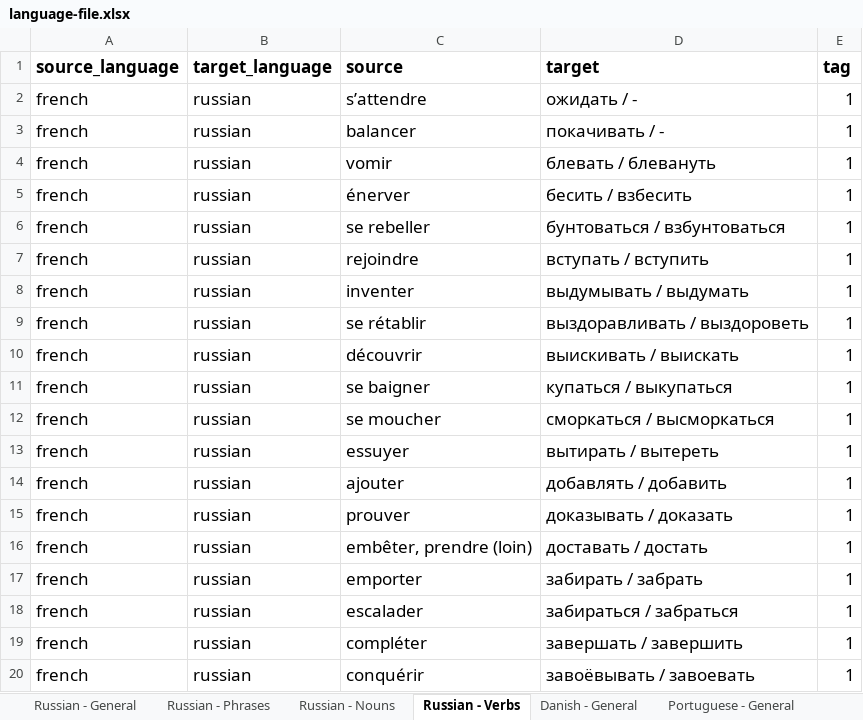
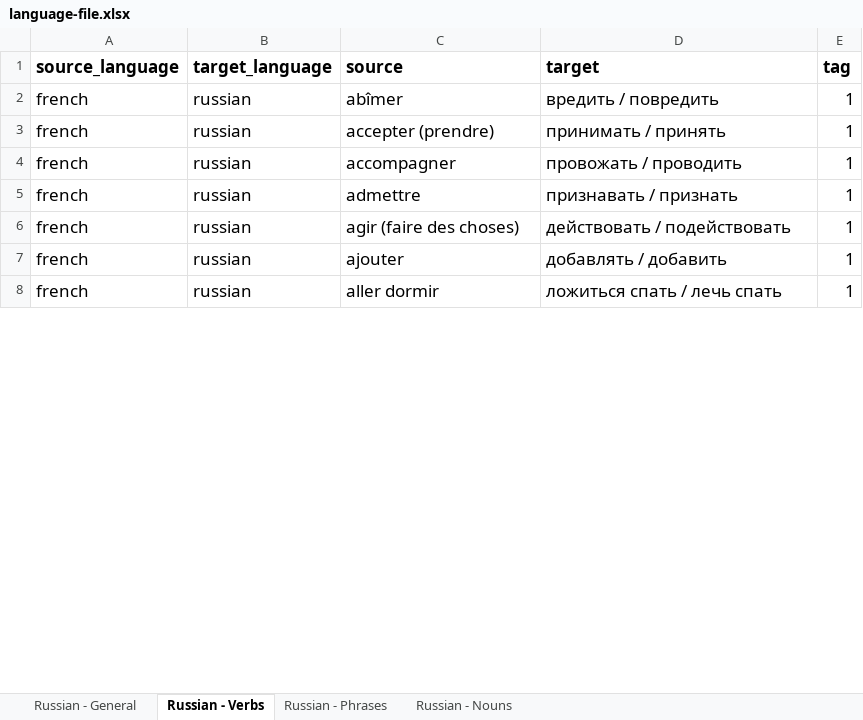
Before and after one commit to ThomasGourouza/vocabulary, an Excel workbook: src/assets/language-file.xlsx, sheet Russian - Verbs, drawn as a sheet; only a part is shown; the shorter side is filled out with more unchanged rows; values as stored, in another font and other column widths than the file's, no borders; removed rows and columns are numbered as before the commit, all else as after; the diff covers the shown part only; the diff names each change by its address in the sheet, - before the commit and + after, or states it on an @@ line.

```diff
--- a/src/assets/language-file.xlsx (sheet Russian - Verbs)
+++ b/src/assets/language-file.xlsx (sheet Russian - Verbs)
-sheet tab: Danish - General
-sheet tab: Portuguese - General
@@ sheet tab order changed: Russian - General | Russian - Verbs | Russian - Phrases | Russian - Nouns @@
-row 2: french | russian | s’attendre | ожидать / - | 1
-C2 (source): balancer
+C2 (source): abîmer
-D2 (target): покачивать / -
+D2 (target): вредить / повредить
-row 4: french | russian | vomir | блевать / блевануть | 1
-row 5: french | russian | énerver | бесить / взбесить | 1
-C3 (source): se rebeller
+C3 (source): accepter (prendre)
-D3 (target): бунтоваться / взбунтоваться
+D3 (target): принимать / принять
-C4 (source): rejoindre
+C4 (source): accompagner
-D4 (target): вступать / вступить
+D4 (target): провожать / проводить
-C5 (source): inventer
+C5 (source): admettre
-D5 (target): выдумывать / выдумать
+D5 (target): признавать / признать
-C6 (source): se rétablir
+C6 (source): agir (faire des choses)
-D6 (target): выздоравливать / выздороветь
+D6 (target): действовать / подействовать
-row 10: french | russian | découvrir | выискивать / выискать | 1
-row 11: french | russian | se baigner | купаться / выкупаться | 1
-row 12: french | russian | se moucher | сморкаться / высморкаться | 1
-row 13: french | russian | essuyer | вытирать / вытереть | 1
-row 15: french | russian | prouver | доказывать / доказать | 1
-row 16: french | russian | embêter, prendre (loin) | доставать / достать | 1
-row 17: french | russian | emporter | забирать / забрать | 1
-row 18: french | russian | escalader | забираться / забраться | 1
-row 19: french | russian | compléter | завершать / завершить | 1
-row 20: french | russian | conquérir | завоёвывать / завоевать | 1
```
Also changed, not shown: 65 added rows, 143 removed rows, 8 moved rows and 190 edited cells elsewhere in this sheet, sheet Russian - General, sheet Russian - Phrases, sheet Russian - Nouns, other sheet tabs, 3 other files.
